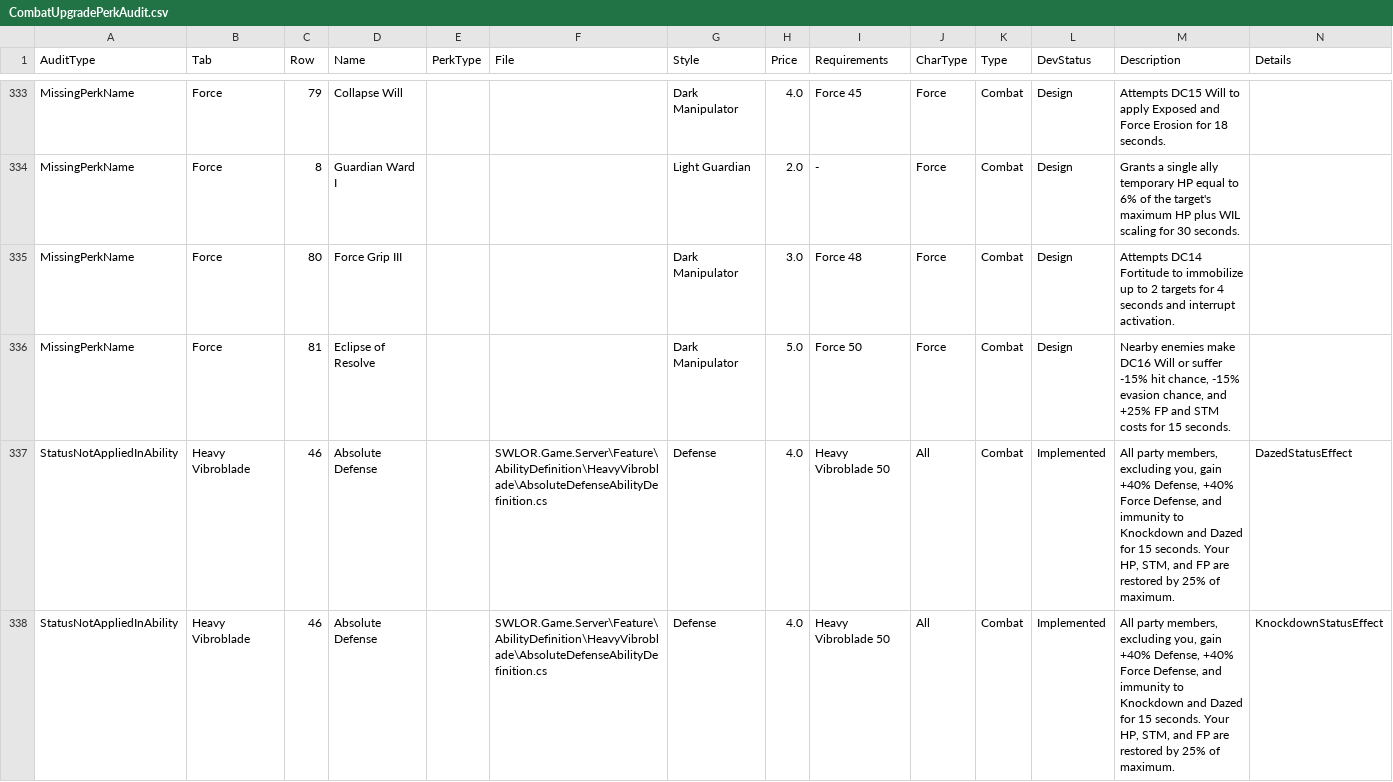
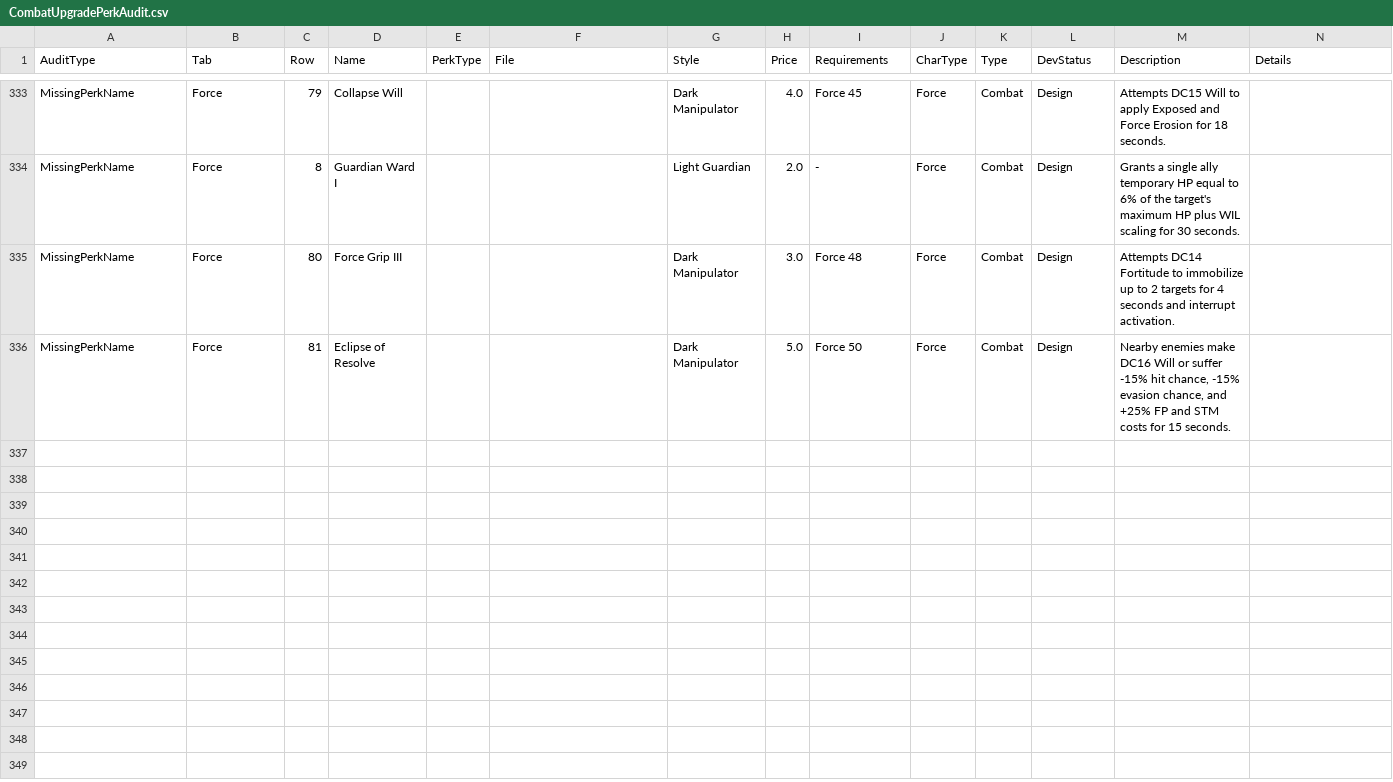
Before and after one commit to zunath/SWLOR_NWN, a CSV file: SWLOR.Game.Server/Readmes/CombatUpgradePerkAudit.csv, drawn as a sheet; only a part is shown, gaps mark what is left out; the diff covers the shown part only.

Commit message:
Audit update

```diff
--- a/SWLOR.Game.Server/Readmes/CombatUpgradePerkAudit.csv
+++ b/SWLOR.Game.Server/Readmes/CombatUpgradePerkAudit.csv
@@ -336,3 +336 @@
 "MissingPerkName","Force","81","Eclipse of Resolve","","","Dark Manipulator","5.0","Force 50","Force","Combat","Design","Nearby enemies make DC16 Will or suffer -15% hit chance, -15% evasion chance, and +25% FP and STM costs for 15 seconds.",""
-"StatusNotAppliedInAbility","Heavy Vibroblade","46","Absolute Defense","","SWLOR.Game.Server\Feature\AbilityDefinition\HeavyVibroblade\AbsoluteDefenseAbilityDefinition.cs","Defense","4.0","Heavy Vibroblade 50","All","Combat","Implemented","All party members, excluding you, gain +40% Defense, +40% Force Defense, and immunity to Knockdown and Dazed for 15 seconds. Your HP, STM, and FP are restored by 25% of maximum.","DazedStatusEffect"
-"StatusNotAppliedInAbility","Heavy Vibroblade","46","Absolute Defense","","SWLOR.Game.Server\Feature\AbilityDefinition\HeavyVibroblade\AbsoluteDefenseAbilityDefinition.cs","Defense","4.0","Heavy Vibroblade 50","All","Combat","Implemented","All party members, excluding you, gain +40% Defense, +40% Force Defense, and immunity to Knockdown and Dazed for 15 seconds. Your HP, STM, and FP are restored by 25% of maximum.","KnockdownStatusEffect"
```
Also changed, not shown: 1 removed row elsewhere in this file, 1 other file.
